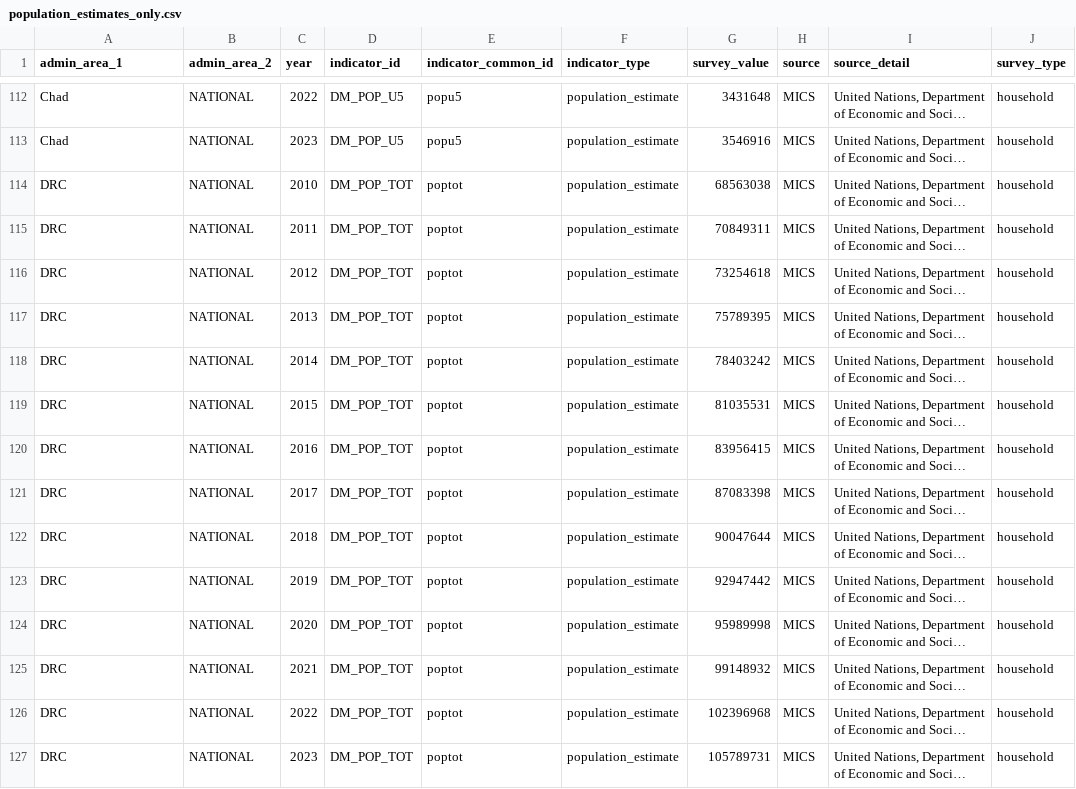
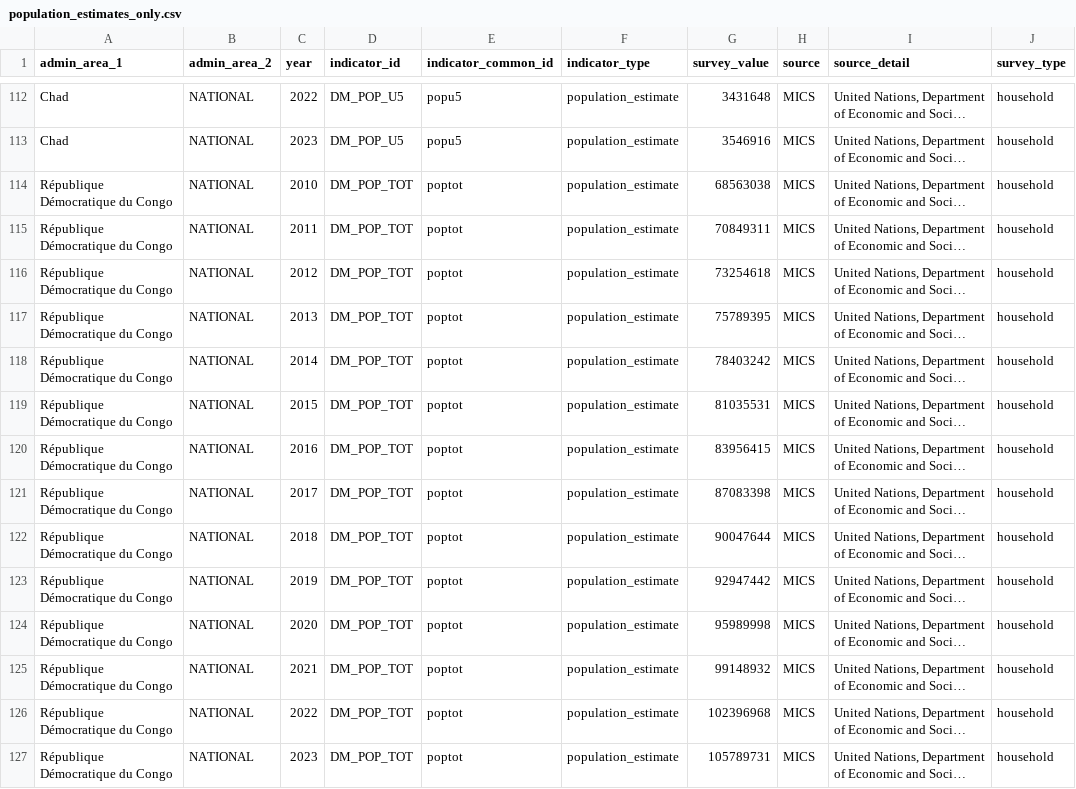
Before and after one commit to FASTR-Analytics/modules, a CSV file: population_estimates_only.csv, drawn as a sheet; only a part is shown, gaps mark what is left out; long unchanged cells end in …; the diff covers the shown part only; the diff names each change by its address in the sheet, - before the commit and + after, or states it on an @@ line.

```diff
--- a/population_estimates_only.csv
+++ b/population_estimates_only.csv
-A114:A127 (admin_area_1): DRC
+A114:A127 (admin_area_1): République Démocratique du Congo
```
Also changed, not shown: 90 edited cells elsewhere in this file.
